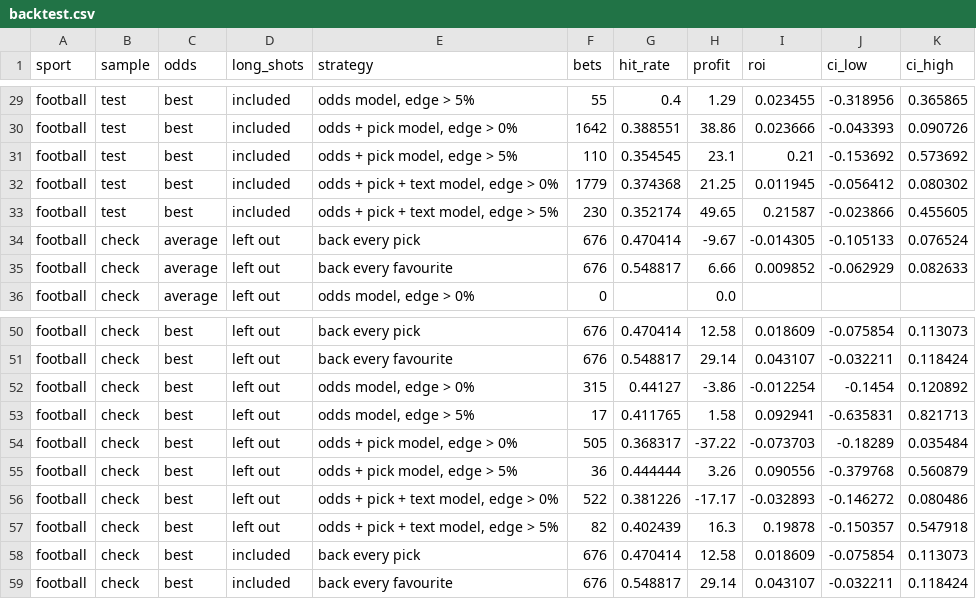
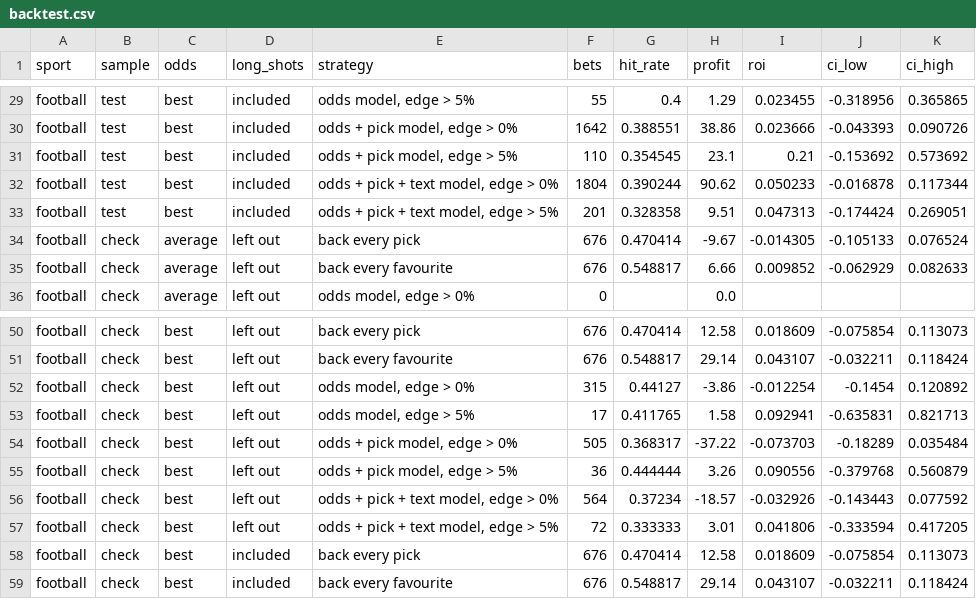
Before and after one commit to denishotii/pundits-vs-bookies, a CSV file: results/backtest.csv, drawn as a sheet; only a part is shown, gaps mark what is left out; the diff covers the shown part only.

```diff
--- a/results/backtest.csv
+++ b/results/backtest.csv
@@ -31,4 +31,4 @@ football,test,best,included,"odds + pick model, edge > 0%",1642,0.388551,38.86,0
 football,test,best,included,"odds + pick model, edge > 5%",110,0.354545,23.1,0.21,-0.153692,0.573692
-football,test,best,included,"odds + pick + text model, edge > 0%",1779,0.374368,21.25,0.011945,-0.056412,0.080302
-football,test,best,included,"odds + pick + text model, edge > 5%",230,0.352174,49.65,0.21587,-0.023866,0.455605
+football,test,best,included,"odds + pick + text model, edge > 0%",1804,0.390244,90.62,0.050233,-0.016878,0.117344
+football,test,best,included,"odds + pick + text model, edge > 5%",201,0.328358,9.51,0.047313,-0.174424,0.269051
 football,check,average,left out,back every pick,676,0.470414,-9.67,-0.014305,-0.105133,0.076524
@@ -55,4 +55,4 @@ football,check,best,left out,"odds + pick model, edge > 0%",505,0.368317,-37.22,
 football,check,best,left out,"odds + pick model, edge > 5%",36,0.444444,3.26,0.090556,-0.379768,0.560879
-football,check,best,left out,"odds + pick + text model, edge > 0%",522,0.381226,-17.17,-0.032893,-0.146272,0.080486
-football,check,best,left out,"odds + pick + text model, edge > 5%",82,0.402439,16.3,0.19878,-0.150357,0.547918
+football,check,best,left out,"odds + pick + text model, edge > 0%",564,0.37234,-18.57,-0.032926,-0.143443,0.077592
+football,check,best,left out,"odds + pick + text model, edge > 5%",72,0.333333,3.01,0.041806,-0.333594,0.417205
 football,check,best,included,back every pick,676,0.470414,12.58,0.018609,-0.075854,0.113073
```
Also changed, not shown: 8 added rows and 70 edited cells elsewhere in this file, results/text_beyond_odds.csv, 15 other files.
